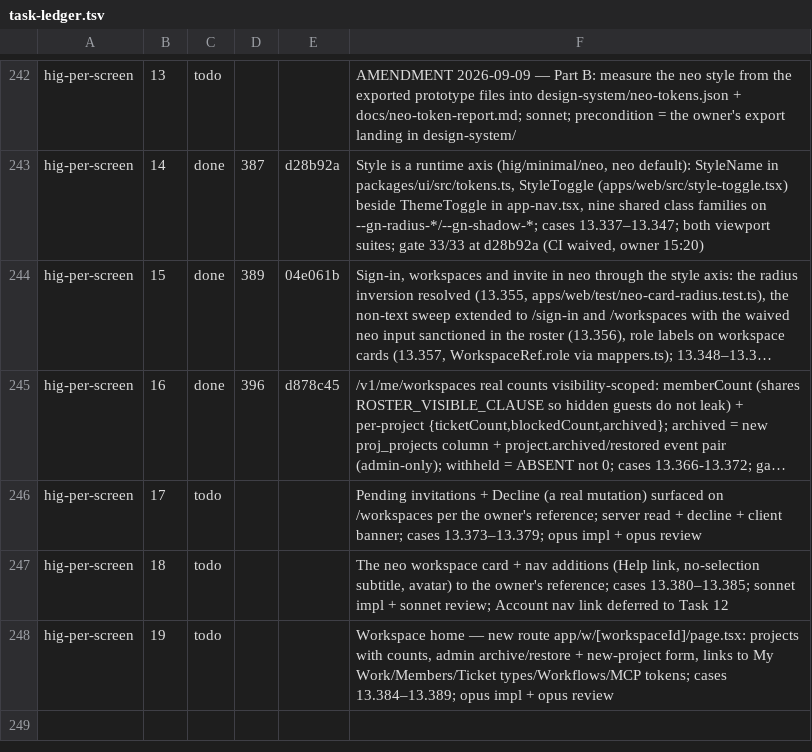
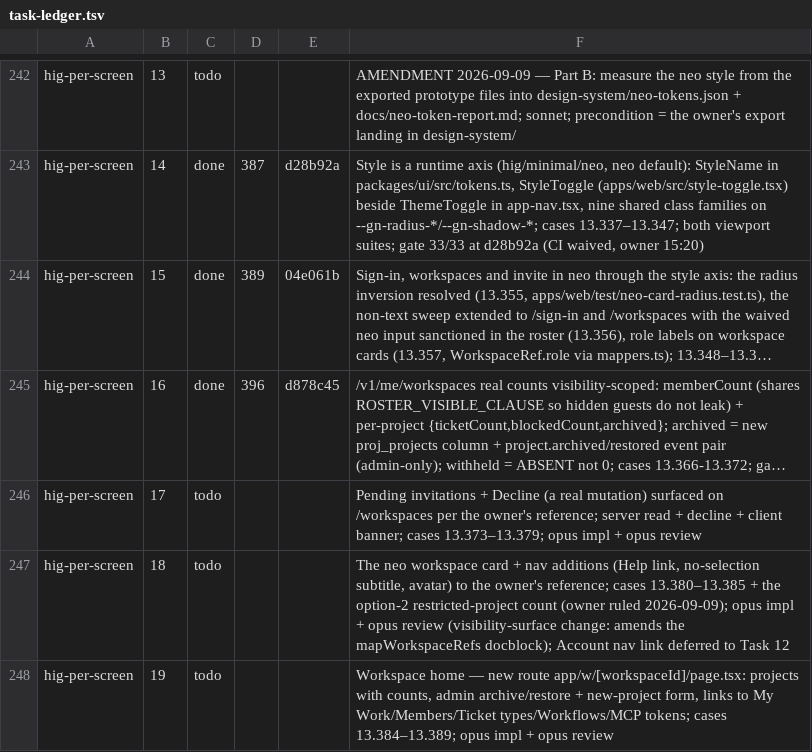
Before and after one commit to bkirosangma/gisik-nokma, a TSV file: docs/lanes/task-ledger.tsv, drawn as a sheet; only a part is shown, gaps mark what is left out; long unchanged cells end in …; the diff names each change by its address in the sheet, - before the commit and + after, or states it on an @@ line.

```diff
--- a/docs/lanes/task-ledger.tsv
+++ b/docs/lanes/task-ledger.tsv
-F247: …reference; cases 13.380–13.385; sonnet impl + sonnet review; Account nav…
+F247: …reference; cases 13.380–13.385 + the option-2 restricted-project count (owner ruled 2026-09-09); opus impl + opus review (visibility-surface change: amends the mapWorkspaceRefs docblock); Account nav…
```
Also changed, not shown: 2 other files.
